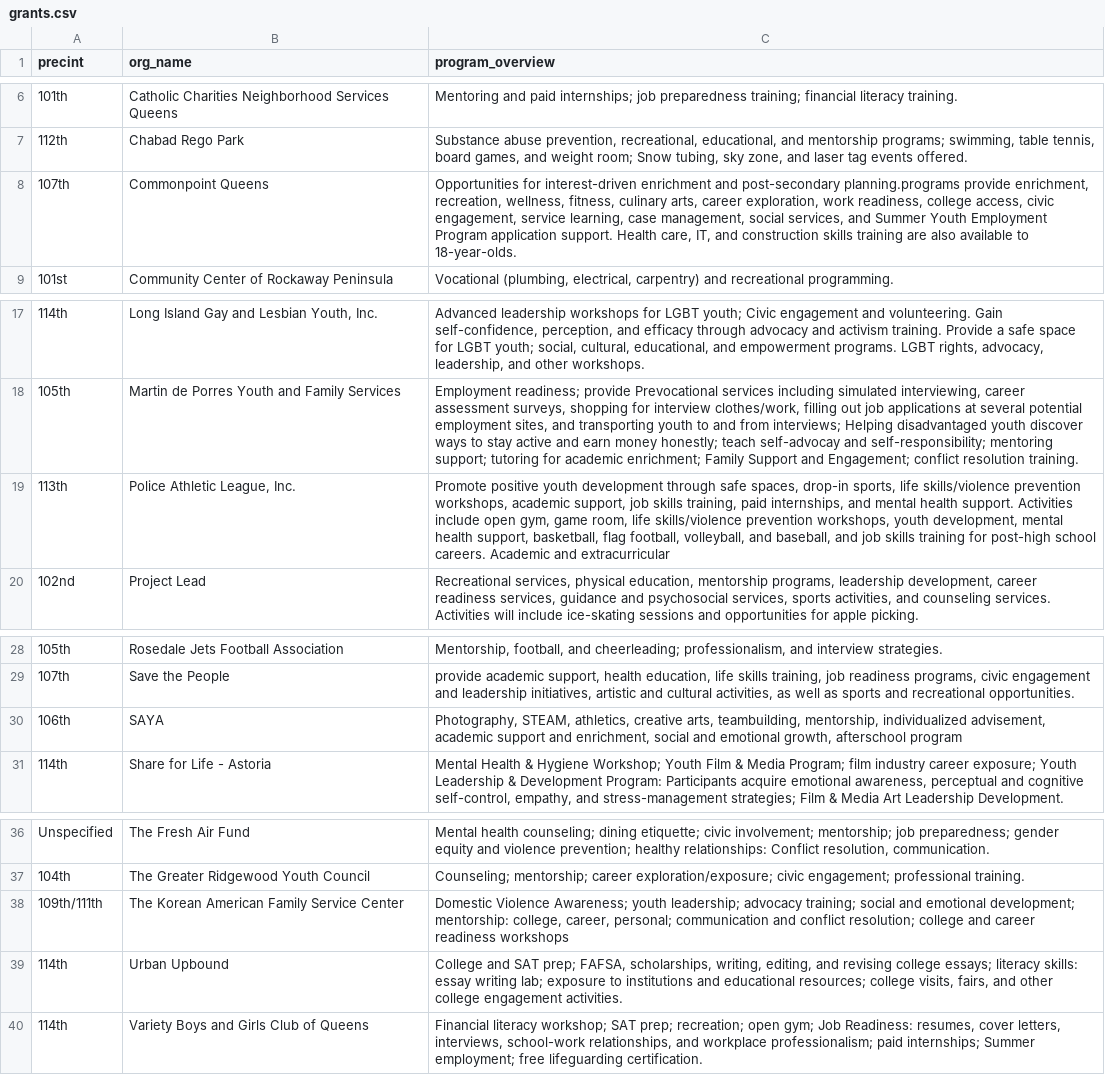
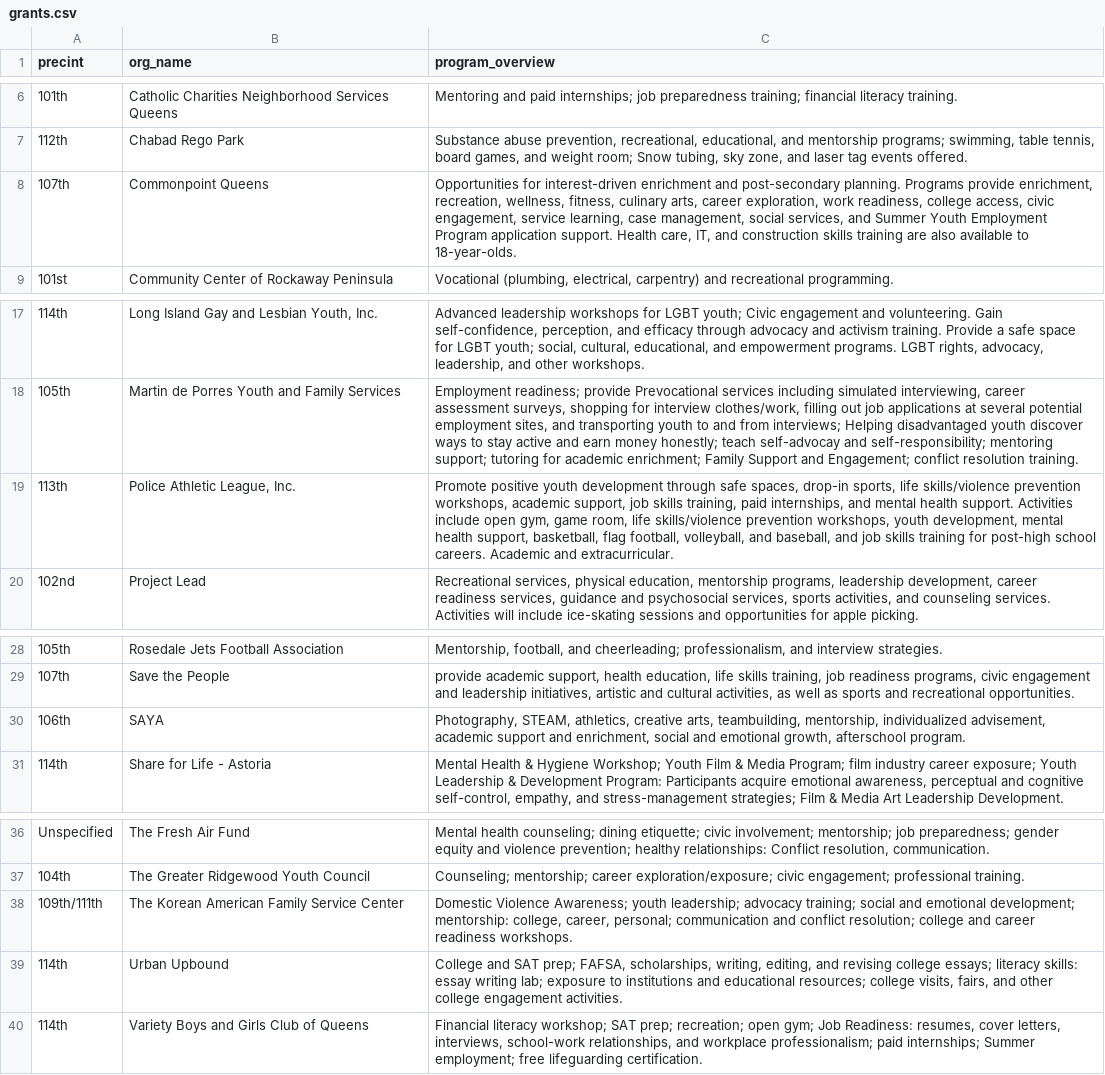
Before and after one commit to brandendupont-nycja/queens-community-dev, a CSV file: src/lib/components/data/grants.csv, drawn as a sheet; only a part is shown, gaps mark what is left out.

```diff
--- a/src/lib/components/data/grants.csv
+++ b/src/lib/components/data/grants.csv
@@ -7,3 +7,3 @@ precint,org_name,program_overview
 112th,Chabad Rego Park,"Substance abuse prevention, recreational, educational, and mentorship programs; swimming, table tennis, board games, and weight room; Snow tubing, sky zone, and laser tag events offered."
-107th,Commonpoint Queens,"Opportunities for interest-driven enrichment and post-secondary planning.programs provide enrichment, recreation, wellness, fitness, culinary arts, career exploration, work readiness, college access, civic engagement, service learning, case management, social services, and Summer Youth Employment Program application support. Health care, IT, and construction skills training are also available to 18-year-olds."
+107th,Commonpoint Queens,"Opportunities for interest-driven enrichment and post-secondary planning. Programs provide enrichment, recreation, wellness, fitness, culinary arts, career exploration, work readiness, college access, civic engagement, service learning, case management, social services, and Summer Youth Employment Program application support. Health care, IT, and construction skills training are also available to 18-year-olds."
 101st,Community Center of Rockaway Peninsula,"Vocational (plumbing, electrical, carpentry) and recreational programming."
@@ -18,3 +18,3 @@ precint,org_name,program_overview
 105th,Martin de Porres Youth and Family Services,"Employment readiness; provide Prevocational services including simulated interviewing, career assessment surveys, shopping for interview clothes/work, filling out job applications at several potential employment sites, and transporting youth to and from interviews; Helping disadvantaged youth discover ways to stay active and earn money honestly; teach self-advocay and self-responsibility; mentoring support; tutoring for academic enrichment;  Family Support and Engagement; conflict resolution training."
-113th,"Police Athletic League, Inc.","Promote positive youth development through safe spaces, drop-in sports, life skills/violence prevention workshops, academic support, job skills training, paid internships, and mental health support. Activities include open gym, game room, life skills/violence prevention workshops, youth development, mental health support, basketball, flag football, volleyball, and baseball, and job skills training for post-high school careers. Academic and extracurricular"
+113th,"Police Athletic League, Inc.","Promote positive youth development through safe spaces, drop-in sports, life skills/violence prevention workshops, academic support, job skills training, paid internships, and mental health support. Activities include open gym, game room, life skills/violence prevention workshops, youth development, mental health support, basketball, flag football, volleyball, and baseball, and job skills training for post-high school careers. Academic and extracurricular."
 102nd,Project Lead,"Recreational services, physical education, mentorship programs, leadership development, career readiness services, guidance and psychosocial services, sports activities, and counseling services. Activities will include ice-skating sessions and opportunities for apple picking."
@@ -29,3 +29,3 @@ precint,org_name,program_overview
 107th,Save the People,"provide academic support, health education, life skills training, job readiness programs, civic engagement and leadership initiatives, artistic and cultural activities, as well as sports and recreational opportunities."
-106th,SAYA,"Photography, STEAM, athletics, creative arts, teambuilding, mentorship, individualized advisement, academic support and enrichment, social and emotional growth, afterschool program"
+106th,SAYA,"Photography, STEAM, athletics, creative arts, teambuilding, mentorship, individualized advisement, academic support and enrichment, social and emotional growth, afterschool program."
 114th,Share for Life - Astoria,"Mental Health & Hygiene Workshop; Youth Film & Media Program; film industry career exposure; Youth Leadership & Development Program: Participants acquire emotional awareness, perceptual and cognitive self-control, empathy, and stress-management strategies; Film & Media Art Leadership Development."
@@ -37,3 +37,3 @@ Unspecified,The Fresh Air Fund,"Mental health counseling; dining etiquette; civi
 104th,The Greater Ridgewood Youth Council,Counseling; mentorship; career exploration/exposure; civic engagement; professional training.
-109th/111th,The Korean American Family Service Center,"Domestic Violence Awareness; youth leadership; advocacy training; social and emotional development; mentorship: college, career, personal; communication and conflict resolution; college and career readiness workshops"
+109th/111th,The Korean American Family Service Center,"Domestic Violence Awareness; youth leadership; advocacy training; social and emotional development; mentorship: college, career, personal; communication and conflict resolution; college and career readiness workshops."
 114th,Urban Upbound,"College and SAT prep; FAFSA, scholarships, writing, editing, and revising college essays; literacy skills: essay writing lab; exposure to institutions and educational resources; college visits, fairs, and other college engagement activities."
```
Also changed, not shown: 2 other files.
